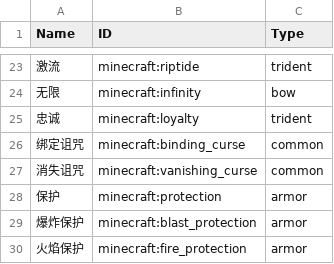
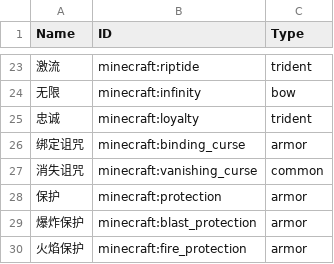
Before and after one commit to endcreeper861/CommandGenerator, a CSV file: enchantment_list.csv, drawn as a sheet; only a part is shown, gaps mark what is left out.

```diff
--- a/enchantment_list.csv
+++ b/enchantment_list.csv
@@ -25,3 +25,3 @@ Name,ID,Type
 忠诚,minecraft:loyalty,trident
-绑定诅咒,minecraft:binding_curse,common
+绑定诅咒,minecraft:binding_curse,armor
 消失诅咒,minecraft:vanishing_curse,common
```
Also changed, not shown: 2 other files.
